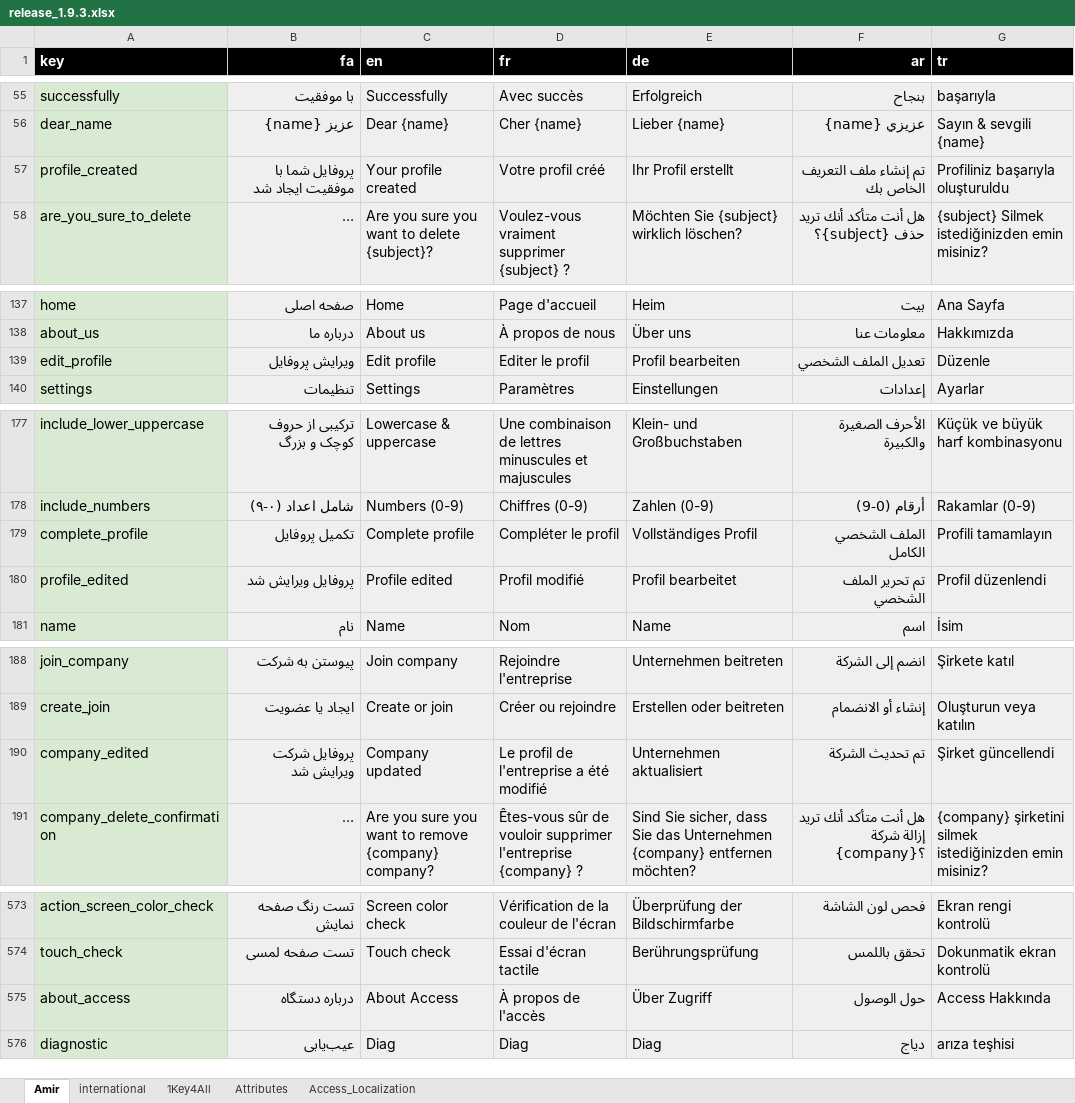
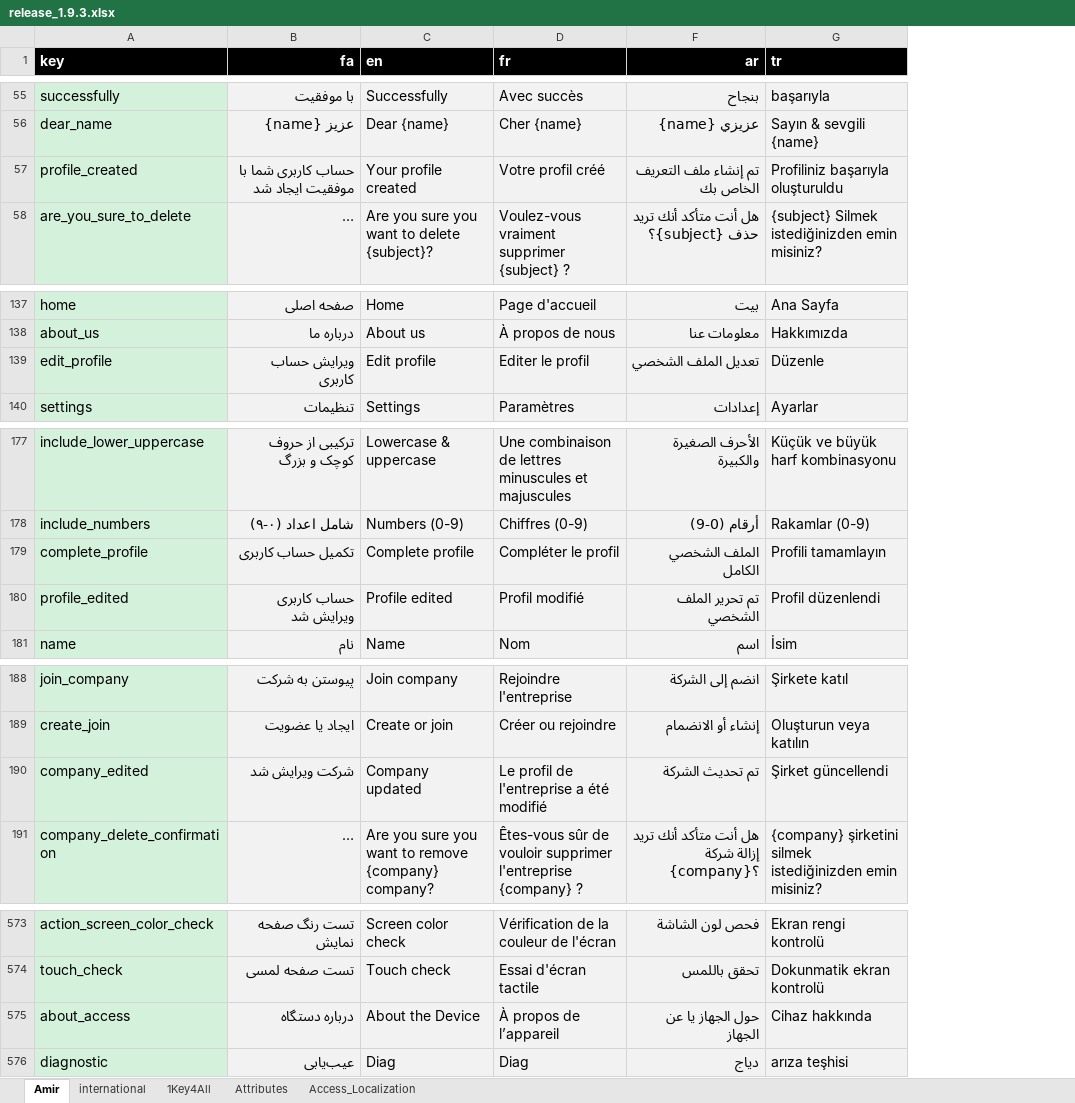
Before and after one commit to novaday-co/access_localization, an Excel workbook: release_1.9.3.xlsx, sheet Amir, drawn as a sheet; only a part is shown, gaps mark what is left out; long unchanged cells end in …; values as stored, in another font and other column widths than the file's, no borders; charts and pictures and conditional formats not drawn; removed rows and columns are numbered as before the commit, all else as after; the diff covers the shown part only; the diff names each change by its address in the sheet, - before the commit and + after, or states it on an @@ line.

```diff
--- a/release_1.9.3.xlsx (sheet Amir)
+++ b/release_1.9.3.xlsx (sheet Amir)
@@ column E (de) hidden, rows 55-58: Erfolgreich | Lieber {name} | Ihr Profil erstellt | Möchten Sie {subject} wirklich löschen?; rows 137-140: Heim | Über uns | Profil bearbeiten | Einstellungen; rows 177-181: Klein- und Großbuchstaben | Zahlen (0-9) | Vollständiges Profil | Profil bearbeitet | Name; rows 188-191: Unternehmen beitreten | Erstellen oder beitreten | Unternehmen aktualisiert | Sind Sie sicher, dass Sie das Unternehmen {company} entfernen möchten?; rows 573-576: Überprüfung der Bildschirmfarbe | Berührungsprüfung | Über Zugriff | Diag @@
-B57 (fa): پروفایل شما با موفقیت ایجاد شد
+B57 (fa): حساب کاربری شما با موفقیت ایجاد شد
-B139 (fa): ویرایش پروفایل
+B139 (fa): ویرایش حساب کاربری
-B179 (fa): تکمیل پروفایل
+B179 (fa): تکمیل حساب کاربری
-B180 (fa): پروفایل ویرایش شد
+B180 (fa): حساب کاربری ویرایش شد
-B190 (fa): پروفایل شرکت ویرایش شد
+B190 (fa): شرکت ویرایش شد
-C575 (en): About Access
+C575 (en): About the Device
-D575 (fr): À propos de l'accès
+D575 (fr): À propos de l’appareil
-F575 (ar): حول الوصول
+F575 (ar): حول الجهاز یا عن الجهاز
-G575 (tr): Access Hakkında
+G575 (tr): Cihaz hakkında
```
Also changed, not shown: 241 added rows, 60 edited cells and cell formats elsewhere in this sheet, hidden cells, charts or pictures.
